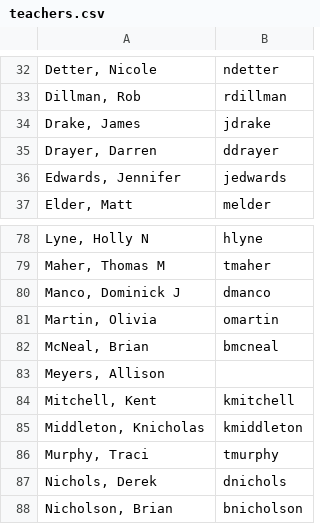
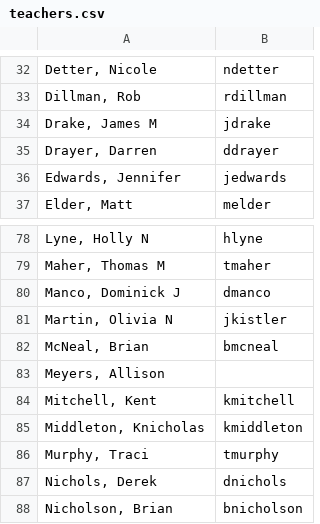
Before and after one commit to dschnaars/attendance_project, a CSV file: teachers.csv, drawn as a sheet; only a part is shown, gaps mark what is left out.

```diff
--- a/teachers.csv
+++ b/teachers.csv
@@ -33,3 +33,3 @@
 "Dillman, Rob",rdillman
-"Drake, James",jdrake
+"Drake, James M",jdrake
 "Drayer, Darren",ddrayer
@@ -80,3 +80,3 @@
 "Manco, Dominick J",dmanco
-"Martin, Olivia",omartin
+"Martin, Olivia N",jkistler
 "McNeal, Brian",bmcneal
```
Also changed, not shown: 1 other file.
